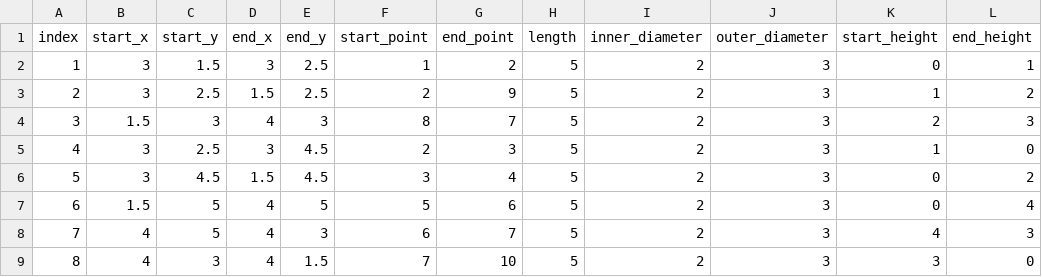
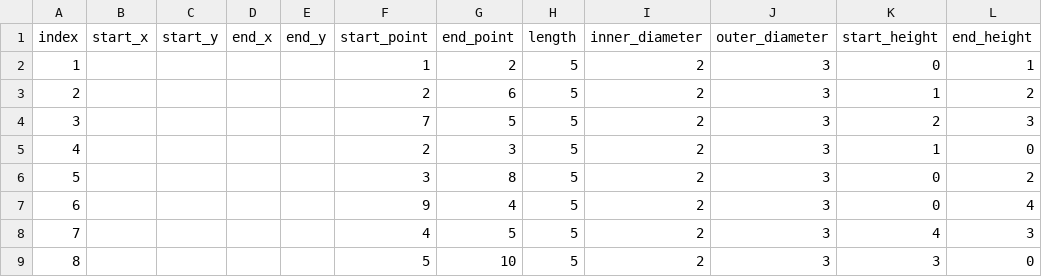
Before and after one commit to JohPel/heatnet, a CSV file: input/heatnet_pipes_pointAsDec.csv, drawn as a sheet; only a part is shown; the diff names each change by its address in the sheet, - before the commit and + after, or states it on an @@ line.

```diff
--- a/input/heatnet_pipes_pointAsDec.csv
+++ b/input/heatnet_pipes_pointAsDec.csv
-B2:B3 (start_x): 3
+B2:B3 (start_x): (empty)
-C2 (start_y): 1.5
+C2 (start_y): (empty)
-D2 (end_x): 3
+D2 (end_x): (empty)
-E2:E3 (end_y): 2.5
+E2:E3 (end_y): (empty)
-C3 (start_y): 2.5
+C3 (start_y): (empty)
-D3 (end_x): 1.5
+D3 (end_x): (empty)
-G3 (end_point): 9
+G3 (end_point): 6
-B4 (start_x): 1.5
+B4 (start_x): (empty)
-C4 (start_y): 3
+C4 (start_y): (empty)
-D4 (end_x): 4
+D4 (end_x): (empty)
-E4 (end_y): 3
+E4 (end_y): (empty)
-F4 (start_point): 8
+F4 (start_point): 7
-G4 (end_point): 7
+G4 (end_point): 5
-B5:B6 (start_x): 3
+B5:B6 (start_x): (empty)
-C5 (start_y): 2.5
+C5 (start_y): (empty)
-D5 (end_x): 3
+D5 (end_x): (empty)
-E5:E6 (end_y): 4.5
+E5:E6 (end_y): (empty)
-C6 (start_y): 4.5
+C6 (start_y): (empty)
-D6 (end_x): 1.5
+D6 (end_x): (empty)
-G6 (end_point): 4
+G6 (end_point): 8
-B7 (start_x): 1.5
+B7 (start_x): (empty)
-C7:C8 (start_y): 5
+C7:C8 (start_y): (empty)
-D7:D9 (end_x): 4
+D7:D9 (end_x): (empty)
-E7 (end_y): 5
+E7 (end_y): (empty)
-F7 (start_point): 5
+F7 (start_point): 9
-G7 (end_point): 6
+G7 (end_point): 4
-B8:B9 (start_x): 4
+B8:B9 (start_x): (empty)
-E8 (end_y): 3
+E8 (end_y): (empty)
-F8 (start_point): 6
+F8 (start_point): 4
-G8 (end_point): 7
+G8 (end_point): 5
-C9 (start_y): 3
+C9 (start_y): (empty)
-E9 (end_y): 1.5
+E9 (end_y): (empty)
-F9 (start_point): 7
+F9 (start_point): 5
```
Also changed, not shown: input/heatnet_pipes.csv, 15 other files.
